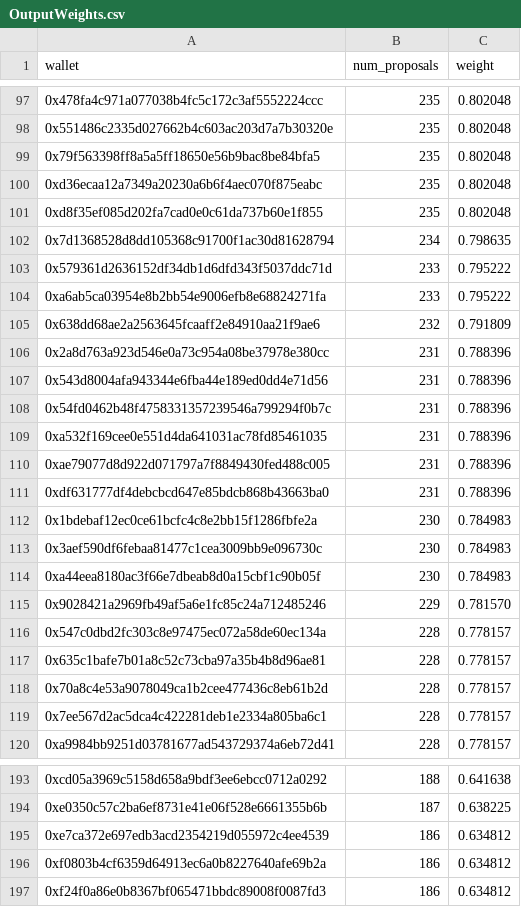
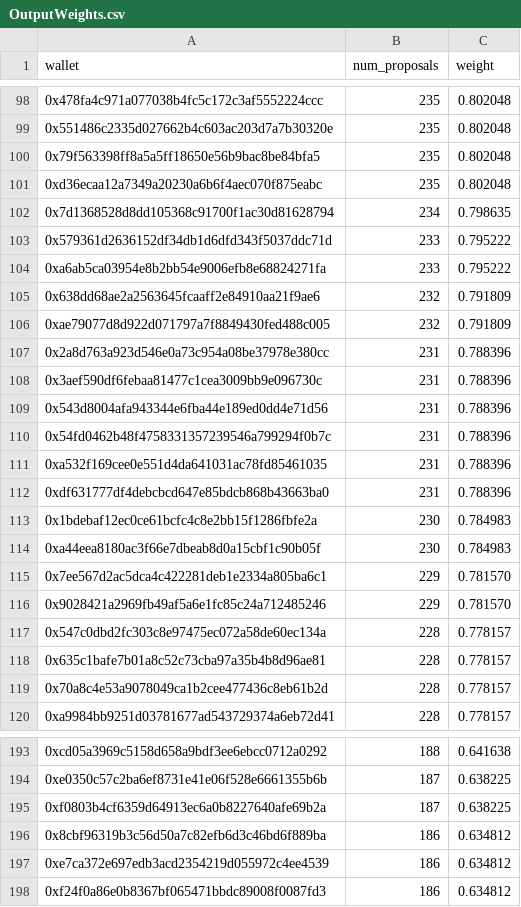
Before and after one commit to pgendreau/aavegotchi-ptd, a CSV file: VotingData/OutputWeights.csv, drawn as a sheet; only a part is shown, gaps mark what is left out; the diff covers the shown part only.

```diff
--- a/VotingData/OutputWeights.csv
+++ b/VotingData/OutputWeights.csv
@@ -100,3 +101,2 @@ wallet,num_proposals,weight
 0xd36ecaa12a7349a20230a6b6f4aec070f875eabc,235,0.802048
-0xd8f35ef085d202fa7cad0e0c61da737b60e1f855,235,0.802048
 0x7d1368528d8dd105368c91700f1ac30d81628794,234,0.798635
@@ -105,3 +105,5 @@ wallet,num_proposals,weight
 0x638dd68ae2a2563645fcaaff2e84910aa21f9ae6,232,0.791809
+0xae79077d8d922d071797a7f8849430fed488c005,232,0.791809
 0x2a8d763a923d546e0a73c954a08be37978e380cc,231,0.788396
+0x3aef590df6febaa81477c1cea3009bb9e096730c,231,0.788396
 0x543d8004afa943344e6fba44e189ed0dd4e71d56,231,0.788396
@@ -109,7 +111,6 @@ wallet,num_proposals,weight
 0xa532f169cee0e551d4da641031ac78fd85461035,231,0.788396
-0xae79077d8d922d071797a7f8849430fed488c005,231,0.788396
 0xdf631777df4debcbcd647e85bdcb868b43663ba0,231,0.788396
 0x1bdebaf12ec0ce61bcfc4c8e2bb15f1286fbfe2a,230,0.784983
-0x3aef590df6febaa81477c1cea3009bb9e096730c,230,0.784983
 0xa44eea8180ac3f66e7dbeab8d0a15cbf1c90b05f,230,0.784983
+0x7ee567d2ac5dca4c422281deb1e2334a805ba6c1,229,0.781570
 0x9028421a2969fb49af5a6e1fc85c24a712485246,229,0.781570
@@ -118,3 +119,2 @@ wallet,num_proposals,weight
 0x70a8c4e53a9078049ca1b2cee477436c8eb61b2d,228,0.778157
-0x7ee567d2ac5dca4c422281deb1e2334a805ba6c1,228,0.778157
 0xa9984bb9251d03781677ad543729374a6eb72d41,228,0.778157
@@ -194,4 +194,5 @@ wallet,num_proposals,weight
 0xe0350c57c2ba6ef8731e41e06f528e6661355b6b,187,0.638225
+0xf0803b4cf6359d64913ec6a0b8227640afe69b2a,187,0.638225
+0x8cbf96319b3c56d50a7c82efb6d3c46bd6f889ba,186,0.634812
 0xe7ca372e697edb3acd2354219d055972c4ee4539,186,0.634812
-0xf0803b4cf6359d64913ec6a0b8227640afe69b2a,186,0.634812
 0xf24f0a86e0b8367bf065471bbdc89008f0087fd3,186,0.634812
```
Also changed, not shown: 24 added rows, 16 removed rows and 3 edited cells elsewhere in this file, RF/OutputRFRewards.csv, VotingData/EligibleWalletsLatest.csv.
